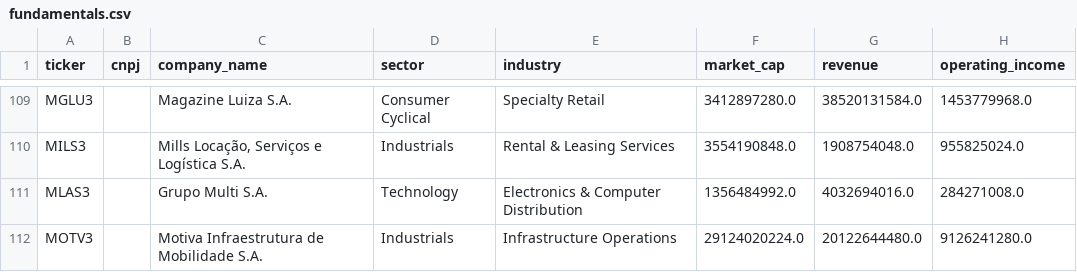
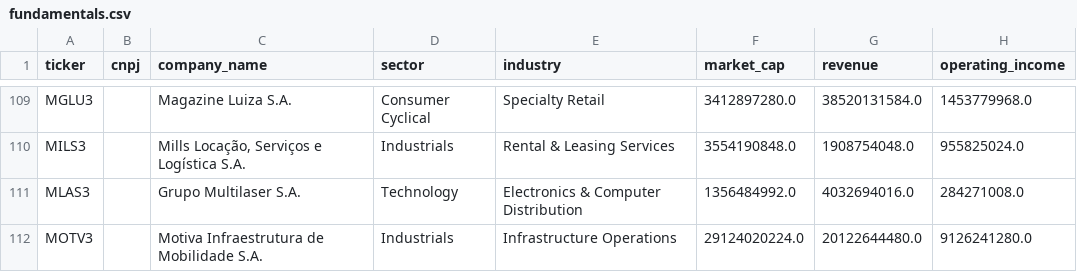
Before and after one commit to lucasfaamm/b3-ai, a CSV file: data/fundamentals.csv, drawn as a sheet; only a part is shown, gaps mark what is left out; the diff covers the shown part only; the diff names each change by its address in the sheet, - before the commit and + after, or states it on an @@ line.

```diff
--- a/data/fundamentals.csv
+++ b/data/fundamentals.csv
-C111 (company_name): Grupo Multi S.A.
+C111 (company_name): Grupo Multilaser S.A.
```
Also changed, not shown: 59 edited cells elsewhere in this file, results/final_signals.csv, results/latest_features.csv, 12 other files.
